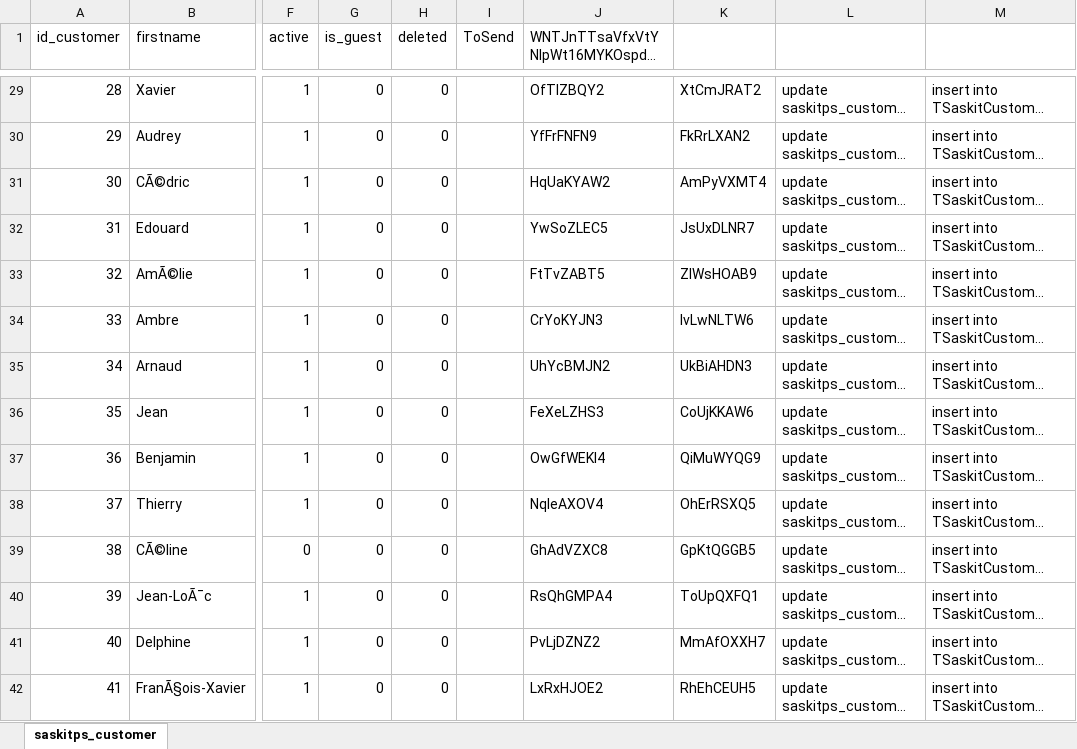
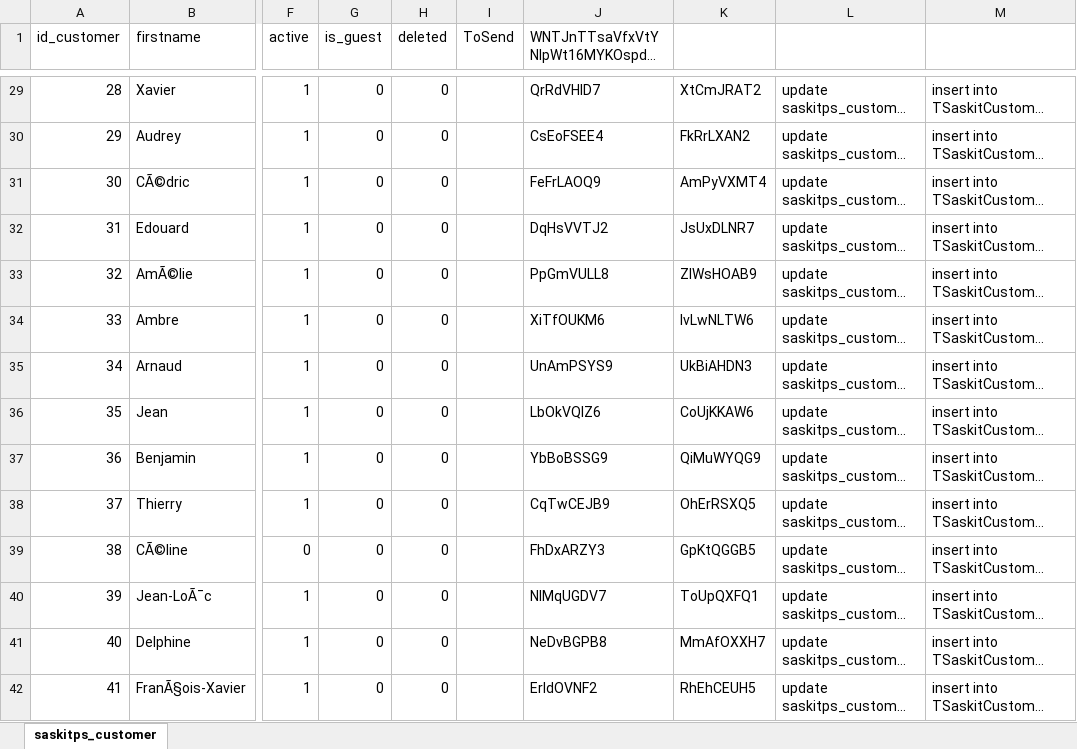
Before and after one commit to aquatiris/Docs, an Excel workbook: Procedures/Franchise/Password.xlsx, sheet saskitps_customer, drawn as a sheet; only a part is shown, gaps mark what is left out; long unchanged cells end in …; values as stored, in another font and other column widths than the file's, no borders; the diff covers the shown part only; the diff names each change by its address in the sheet, - before the commit and + after, or states it on an @@ line.

```diff
--- a/Procedures/Franchise/Password.xlsx (sheet saskitps_customer)
+++ b/Procedures/Franchise/Password.xlsx (sheet saskitps_customer)
-J29: OfTlZBQY2
+J29: QrRdVHID7
-J30: YfFrFNFN9
+J30: CsEoFSEE4
-J31: HqUaKYAW2
+J31: FeFrLAOQ9
-J32: YwSoZLEC5
+J32: DqHsVVTJ2
-J33: FtTvZABT5
+J33: PpGmVULL8
-J34: CrYoKYJN3
+J34: XiTfOUKM6
-J35: UhYcBMJN2
+J35: UnAmPSYS9
-J36: FeXeLZHS3
+J36: LbOkVQIZ6
-J37: OwGfWEKI4
+J37: YbBoBSSG9
-J38: NqIeAXOV4
+J38: CqTwCEJB9
-J39: GhAdVZXC8
+J39: FhDxARZY3
-J40: RsQhGMPA4
+J40: NlMqUGDV7
-J41: PvLjDZNZ2
+J41: NeDvBGPB8
-J42: LxRxHJOE2
+J42: ErIdOVNF2
```
Also changed, not shown: 173 edited cells elsewhere in this sheet, Procedures/Franchise/InsertUsersBCADMIN.xlsx, Procedures/Saskit/NouveauxProduit.xlsx.
